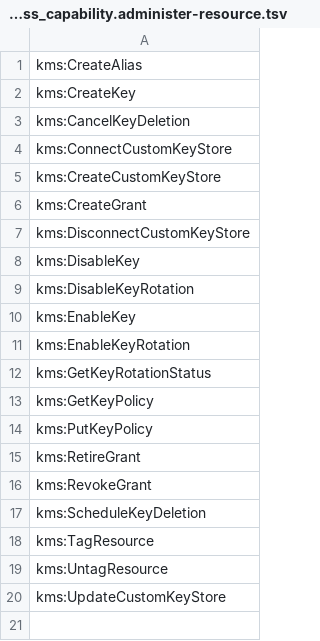
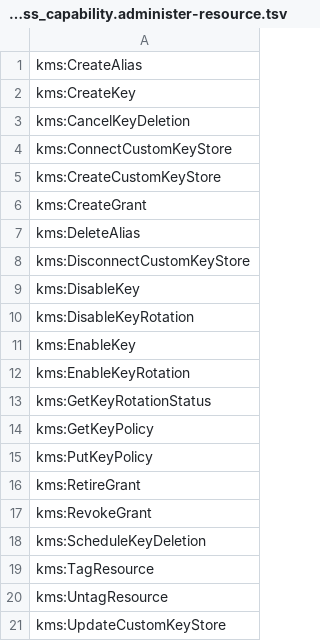
Before and after one commit to k9securityio/terraform-aws-kms-key, a TSV file: k9policy/k9-access_capability.administer-resource.tsv, drawn as a sheet.

Commit message:
Reclassify kms:DeleteAlias as administer-resource

```diff
--- a/k9policy/k9-access_capability.administer-resource.tsv
+++ b/k9policy/k9-access_capability.administer-resource.tsv
@@ -6,2 +6,3 @@ kms:CreateCustomKeyStore
 kms:CreateGrant
+kms:DeleteAlias
 kms:DisconnectCustomKeyStore
```
Also changed, not shown: 1 other file.
